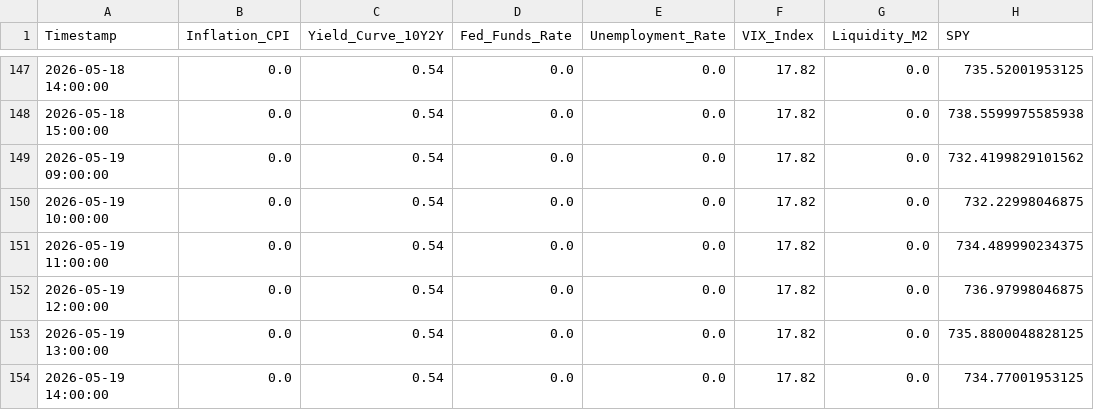
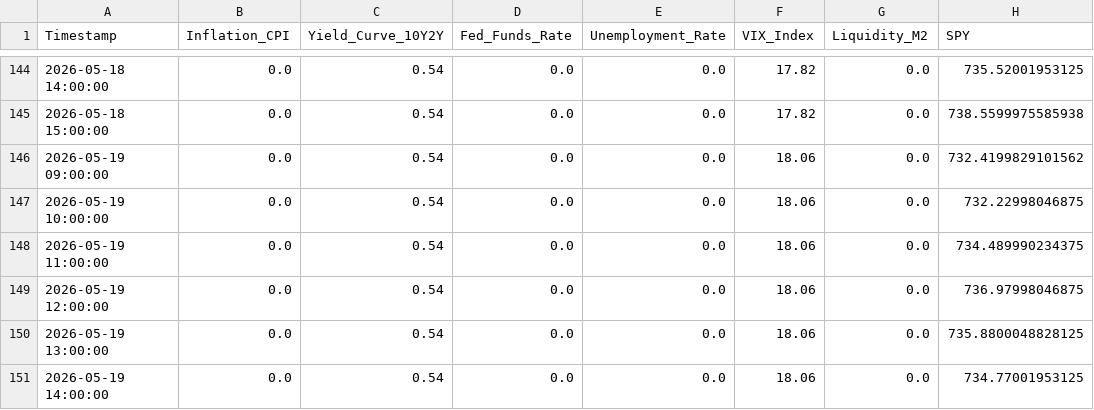
Before and after one commit to Abigail6on/MacroSentinel, a CSV file: data/processed/regime_v2_status.csv, drawn as a sheet; only a part is shown, gaps mark what is left out; addresses are those after the commit; the diff covers the shown part only; the diff names each change by its address in the sheet, - before the commit and + after, or states it on an @@ line.

```diff
--- a/data/processed/regime_v2_status.csv
+++ b/data/processed/regime_v2_status.csv
-F146:F151 (VIX_Index): 17.82
+F146:F151 (VIX_Index): 18.06
```
Also changed, not shown: 4 added rows, 3 removed rows and 4 edited cells elsewhere in this file, data/processed/backtest_results.csv, data/processed/live_prices.csv, 6 other files.
